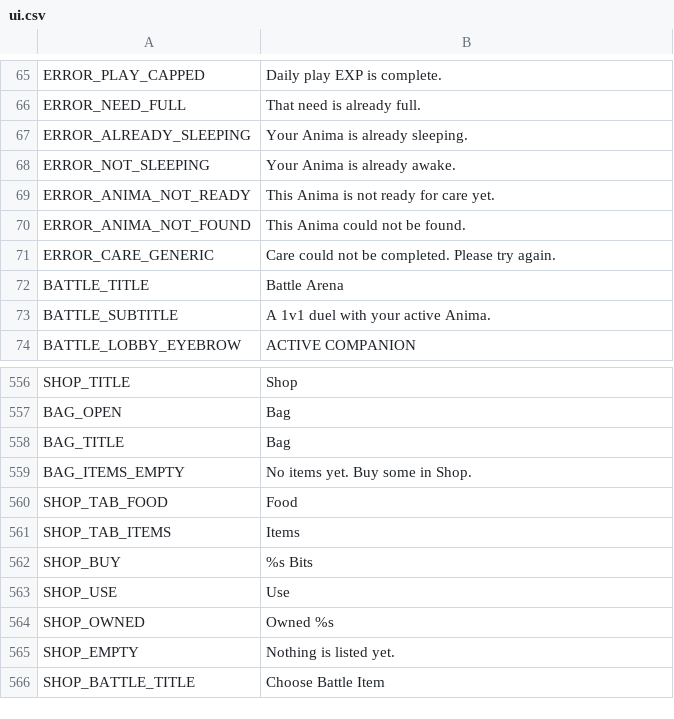
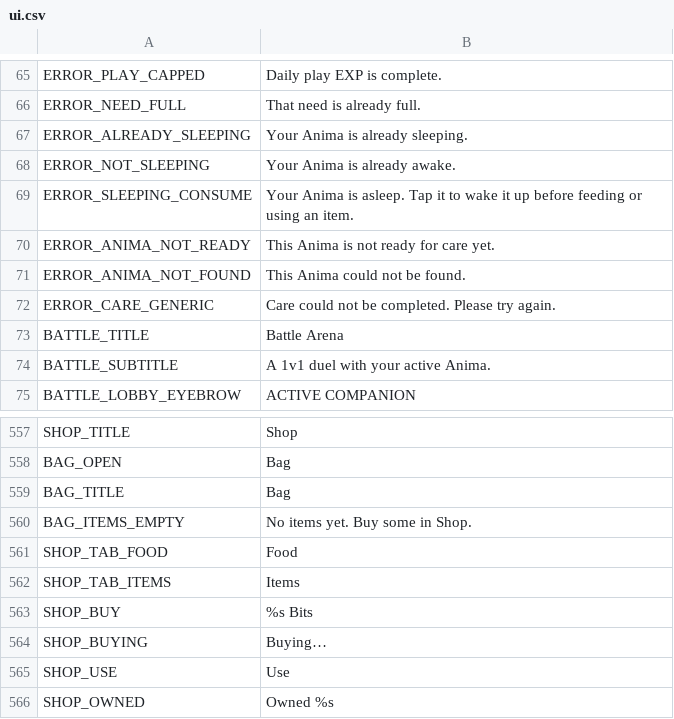
Before and after one commit to ryansetia1/Scanima, a CSV file: game/locales/ui.csv, drawn as a sheet; only a part is shown, gaps mark what is left out; the shorter side is filled out with more unchanged rows; the diff names each change by its address in the sheet, - before the commit and + after, or states it on an @@ line.

Commit message:
feat(caring): implement tap-to-wake feature and enhance item purchase feedback
This commit introduces a new tap-to-wake mechanism for Anima, allowing players to wake their sleeping Anima by tapping on them multiple times (3-6 taps). Additionally, it enhances the item purchase process by changing the "Buy" button to "Buying..." during transactions, disabling other purchase buttons to prevent double orders. The UI has been updated to reflect these changes, ensuring a smoother user experience when managing Anima care and item purchases. Relevant error messages have also been added to guide players when attempting to feed or use items on sleeping Anima.

```diff
--- a/game/locales/ui.csv
+++ b/game/locales/ui.csv
+row 69: ERROR_SLEEPING_CONSUME | Your Anima is asleep. Tap it to wake it up before feeding or using an item.
+row 564: SHOP_BUYING | Buying…
```
Also changed, not shown: 5 other files.
